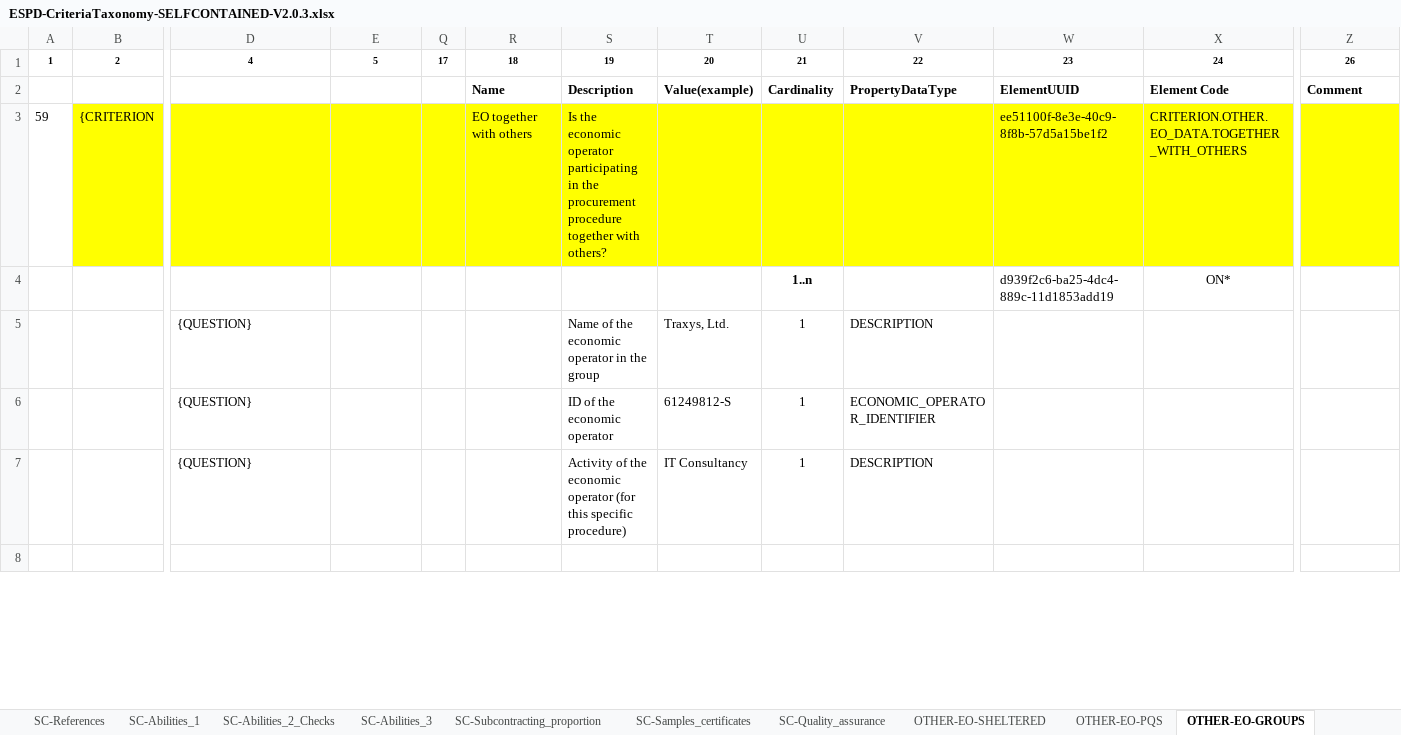
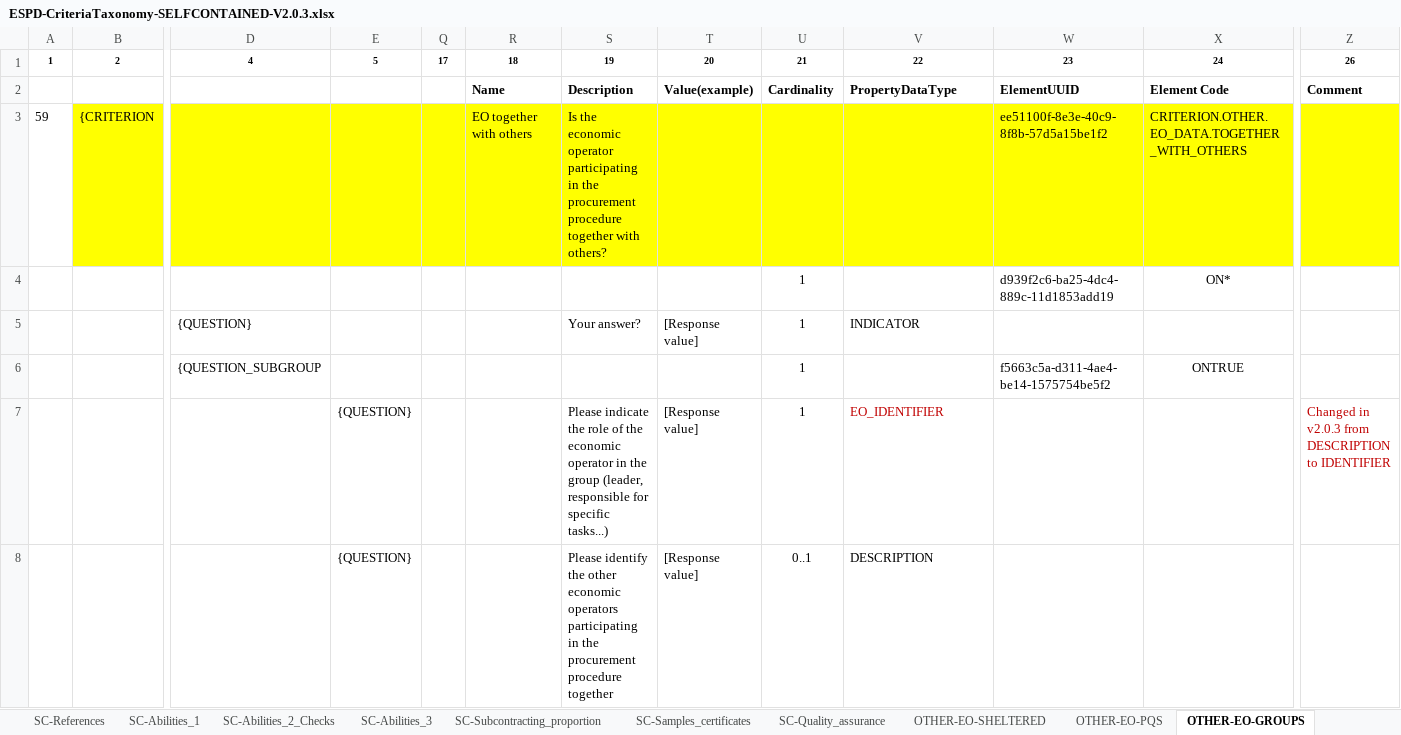
Before and after one commit to OP-TED/ESPD-EDM, an Excel workbook: docs/src/main/asciidoc/dist/cl/xlsx/ESPD-CriteriaTaxonomy-SELFCONTAINED-V2.0.3.xlsx, sheet OTHER-EO-GROUPS, drawn as a sheet; only a part is shown, gaps mark what is left out; the shorter side is filled out with more unchanged rows; values as stored, in another font and other column widths than the file's, no borders; removed rows and columns are numbered as before the commit, all else as after; rows hold the shown columns only; the diff covers the shown part only; the diff names each change by its address in the sheet, - before the commit and + after, or states it on an @@ line.

```diff
--- a/docs/src/main/asciidoc/dist/cl/xlsx/ESPD-CriteriaTaxonomy-SELFCONTAINED-V2.0.3.xlsx (sheet OTHER-EO-GROUPS)
+++ b/docs/src/main/asciidoc/dist/cl/xlsx/ESPD-CriteriaTaxonomy-SELFCONTAINED-V2.0.3.xlsx (sheet OTHER-EO-GROUPS)
-U4: 1..n
+U4: 1
-U4 bold: on
+U4 bold: off
-row 5:  |  | {QUESTION} |  |  |  | Name of the economic operator in the group | Traxys, Ltd. | 1 | DESCRIPTION
-row 6:  |  | {QUESTION} |  |  |  | ID of the economic operator | 61249812-S | 1 | ECONOMIC_OPERATOR_IDENTIFIER
-S5: Activity of the economic operator (for this specific procedure)
+S5: Your answer?
-T5: IT Consultancy
+T5: [Response value]
-V5: DESCRIPTION
+V5: INDICATOR
+row 6:  |  | {QUESTION_SUBGROUP |  |  |  |  |  | 1 |  | f5663c5a-d311-4ae4-be14-1575754be5f2 | ONTRUE
+row 7:  |  |  | {QUESTION} |  |  | Please indicate the role of the economic operator in the group (leader, responsible for specific tasks...) | [Response value] | 1 | EO_IDENTIFIER |  |  | Changed in v2.0.3 from DESCRIPTION to IDENTIFIER
+row 8:  |  |  | {QUESTION} |  |  | Please identify the other economic operators participating in the procurement procedure together | [Response value] | 0..1 | DESCRIPTION
```
Also changed, not shown: 2 added rows, 2 edited cells and cell formats elsewhere in this sheet, sheet OTHER-EO-PQS, sheet EG-Contributions, sheet SC-Other_economic_or_financial, sheet SC-Abilities_1, sheet OTHER-EO-Lots, sheet EG-Convictions, 15 more sheets, docs/src/main/asciidoc/dist/cl/xlsx/ESPD-CriteriaTaxonomy-REGULATED-V2.0.3.xlsx, 1 other file.
